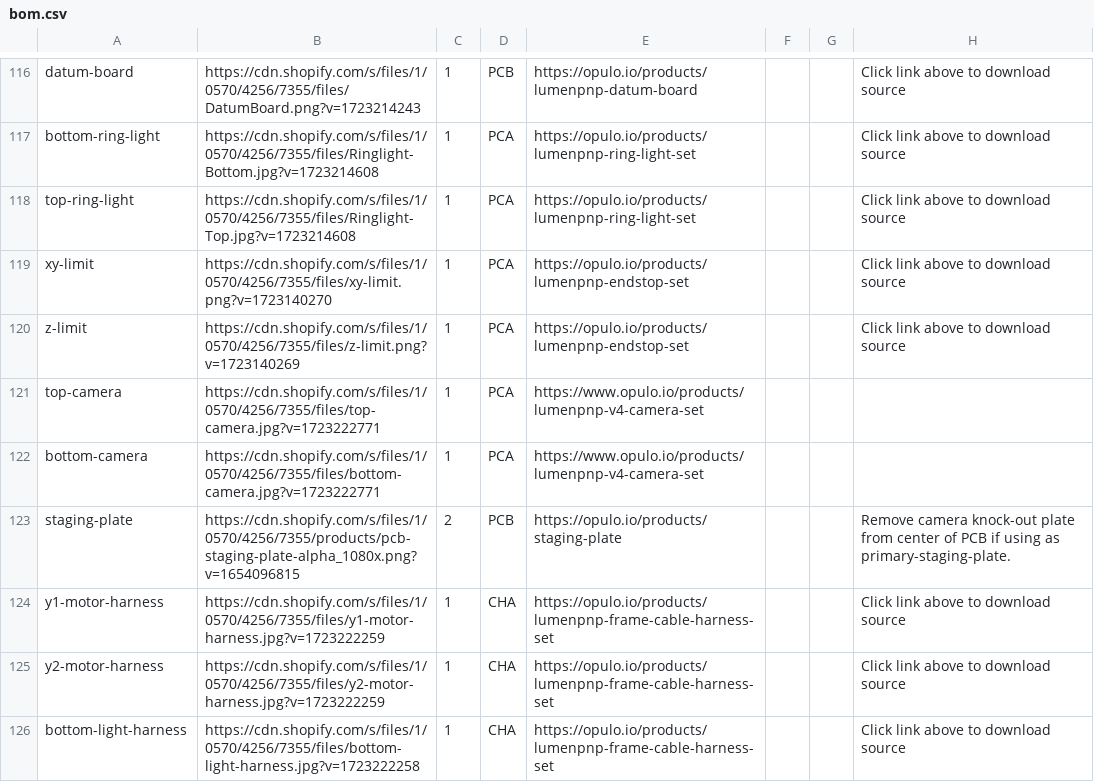
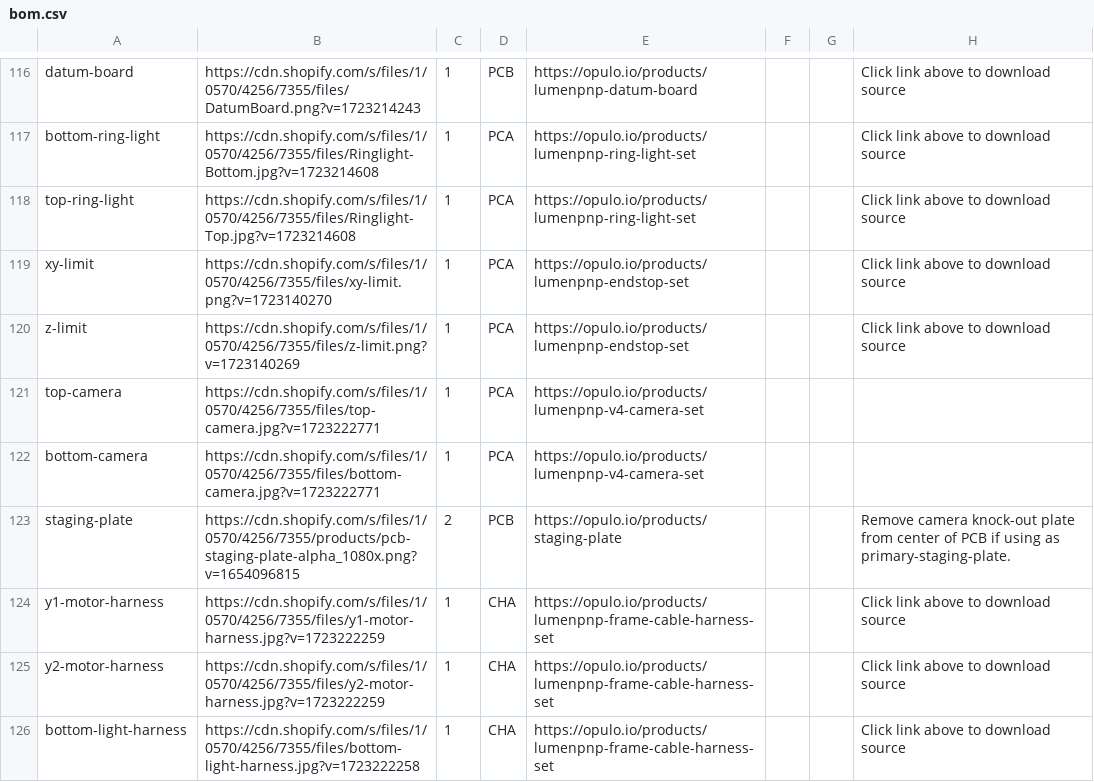
Before and after one commit to opulo-inc/lumenpnp, a CSV file: bom.csv, drawn as a sheet; only a part is shown, gaps mark what is left out.

Commit message:
Remove redundant www subdomain to match style

```diff
--- a/bom.csv
+++ b/bom.csv
@@ -122,4 +122,4 @@ xy-limit,https://cdn.shopify.com/s/files/1/0570/4256/7355/files/xy-limit.png?v=1
 z-limit,https://cdn.shopify.com/s/files/1/0570/4256/7355/files/z-limit.png?v=1723140269,1,PCA,https://opulo.io/products/lumenpnp-endstop-set,,,Click link above to download source
-top-camera,https://cdn.shopify.com/s/files/1/0570/4256/7355/files/top-camera.jpg?v=1723222771,1,PCA,https://www.opulo.io/products/lumenpnp-v4-camera-set,,,
-bottom-camera,https://cdn.shopify.com/s/files/1/0570/4256/7355/files/bottom-camera.jpg?v=1723222771,1,PCA,https://www.opulo.io/products/lumenpnp-v4-camera-set,,,
+top-camera,https://cdn.shopify.com/s/files/1/0570/4256/7355/files/top-camera.jpg?v=1723222771,1,PCA,https://opulo.io/products/lumenpnp-v4-camera-set,,,
+bottom-camera,https://cdn.shopify.com/s/files/1/0570/4256/7355/files/bottom-camera.jpg?v=1723222771,1,PCA,https://opulo.io/products/lumenpnp-v4-camera-set,,,
 staging-plate,https://cdn.shopify.com/s/files/1/0570/4256/7355/products/pcb-staging-plate-alpha_1080x.png?v=1654096815,2,PCB,https://opulo.io/products/staging-plate,,,Remove camera knock-out plate from center of PCB if using as primary-staging-plate.
```
